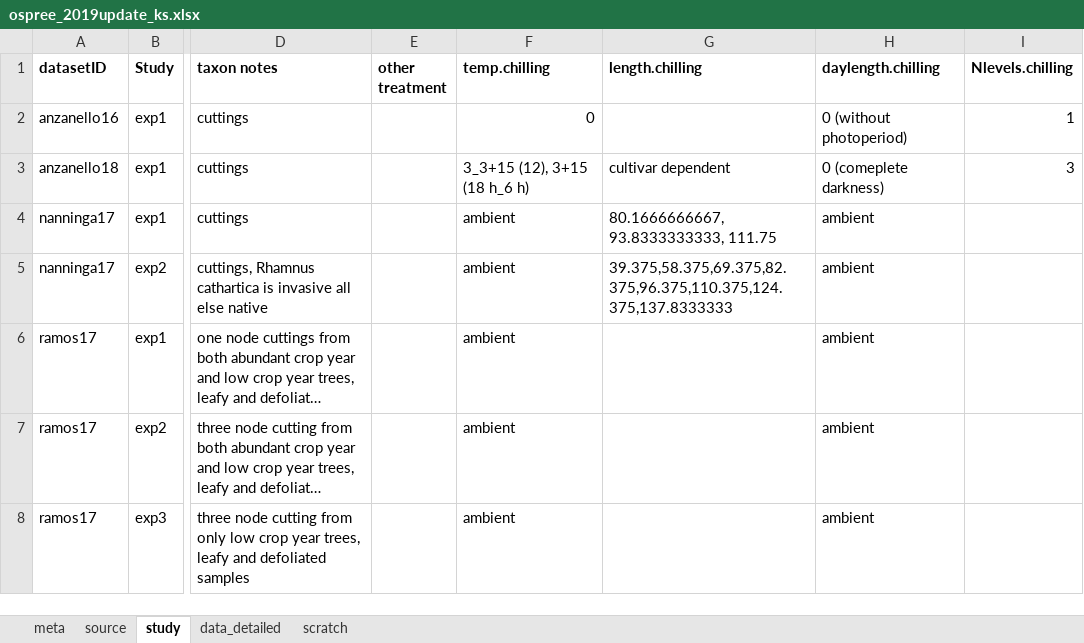
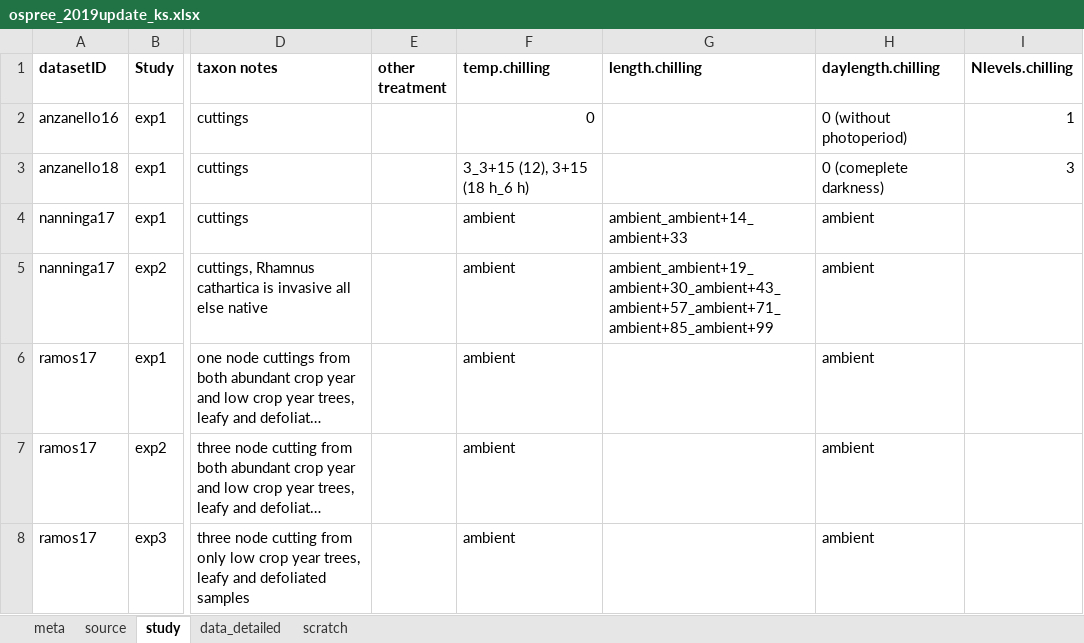
Before and after one commit to lizzieinvancouver/ospree, an Excel workbook: data/update2019/ospree_2019update_ks.xlsx, sheet study, drawn as a sheet; only a part is shown, gaps mark what is left out; long unchanged cells end in …; values as stored, in another font and other column widths than the file's, no borders; the diff names each change by its address in the sheet, - before the commit and + after, or states it on an @@ line.

```diff
--- a/data/update2019/ospree_2019update_ks.xlsx (sheet study)
+++ b/data/update2019/ospree_2019update_ks.xlsx (sheet study)
-G3 (length.chilling): cultivar dependent
+G3 (length.chilling): (empty)
-G4 (length.chilling): 80.1666666667, 93.8333333333, 111.75
+G4 (length.chilling): ambient_ambient+14_ambient+33
-G5 (length.chilling): 39.375,58.375,69.375,82.375,96.375,110.375,124.375,137.8333333
+G5 (length.chilling): ambient_ambient+19_ambient+30_ambient+43_ambient+57_ambient+71_ambient+85_ambient+99
```
Also changed, not shown: sheet data_detailed.
